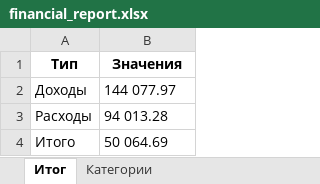
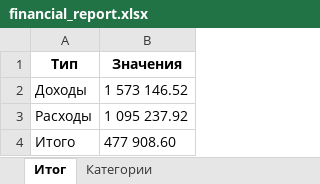
Before and after one commit to AndreyLV/Parsing_zenmony_csv, an Excel workbook: financial_report.xlsx, sheet Итог, drawn as a sheet; values as stored, in another font and other column widths than the file's, no borders; the diff names each change by its address in the sheet, - before the commit and + after, or states it on an @@ line.

```diff
--- a/financial_report.xlsx (sheet Итог)
+++ b/financial_report.xlsx (sheet Итог)
-B2 (Значения): 144 077.97
+B2 (Значения): 1 573 146.52
-B3 (Значения): 94 013.28
+B3 (Значения): 1 095 237.92
-B4 (Значения): 50 064.69
+B4 (Значения): 477 908.60
```
Also changed, not shown: sheet Категории, 4 other files.
